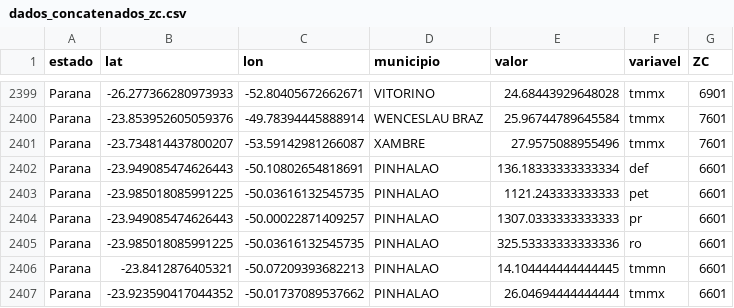
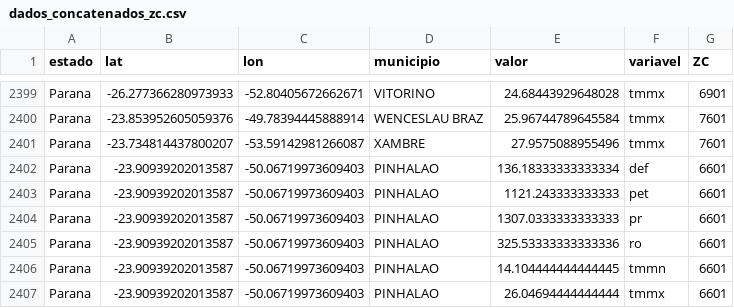
Before and after one commit to fcoliveira-utfpr/climate_parana, a CSV file: dados_concatenados_zc.csv, drawn as a sheet; only a part is shown, gaps mark what is left out.

Commit message:
Update dados_concatenados_zc.csv

```diff
--- a/dados_concatenados_zc.csv
+++ b/dados_concatenados_zc.csv
@@ -2401,7 +2401,7 @@ Parana,-23.853952605059376,-49.78394445888914,WENCESLAU BRAZ,25.96744789645584,t
 Parana,-23.734814437800207,-53.59142981266087,XAMBRE,27.9575088955496,tmmx,7601
-Parana,-23.949085474626443,-50.10802654818691,PINHALAO,136.18333333333334,def,6601
-Parana,-23.985018085991225,-50.03616132545735,PINHALAO,1121.243333333333,pet,6601
-Parana,-23.949085474626443,-50.00022871409257,PINHALAO,1307.0333333333333,pr,6601
-Parana,-23.985018085991225,-50.03616132545735,PINHALAO,325.53333333333336,ro,6601
-Parana,-23.8412876405321,-50.07209393682213,PINHALAO,14.104444444444445,tmmn,6601
-Parana,-23.923590417044352,-50.01737089537662,PINHALAO,26.04694444444444,tmmx,6601
+Parana,-23.90939202013587,-50.06719973609403,PINHALAO,136.18333333333334,def,6601
+Parana,-23.90939202013587,-50.06719973609403,PINHALAO,1121.243333333333,pet,6601
+Parana,-23.90939202013587,-50.06719973609403,PINHALAO,1307.0333333333333,pr,6601
+Parana,-23.90939202013587,-50.06719973609403,PINHALAO,325.53333333333336,ro,6601
+Parana,-23.90939202013587,-50.06719973609403,PINHALAO,14.104444444444445,tmmn,6601
+Parana,-23.90939202013587,-50.06719973609403,PINHALAO,26.04694444444444,tmmx,6601
```
